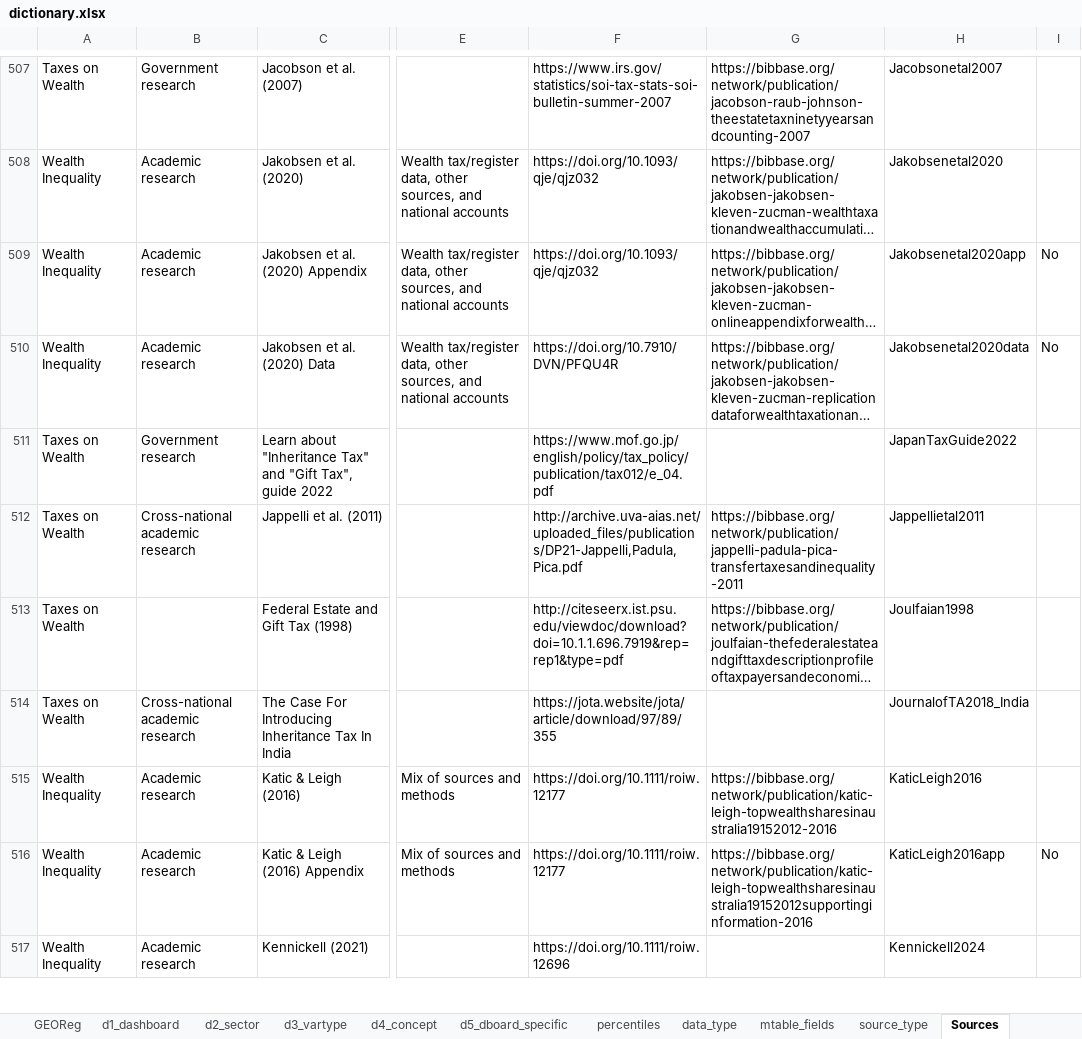
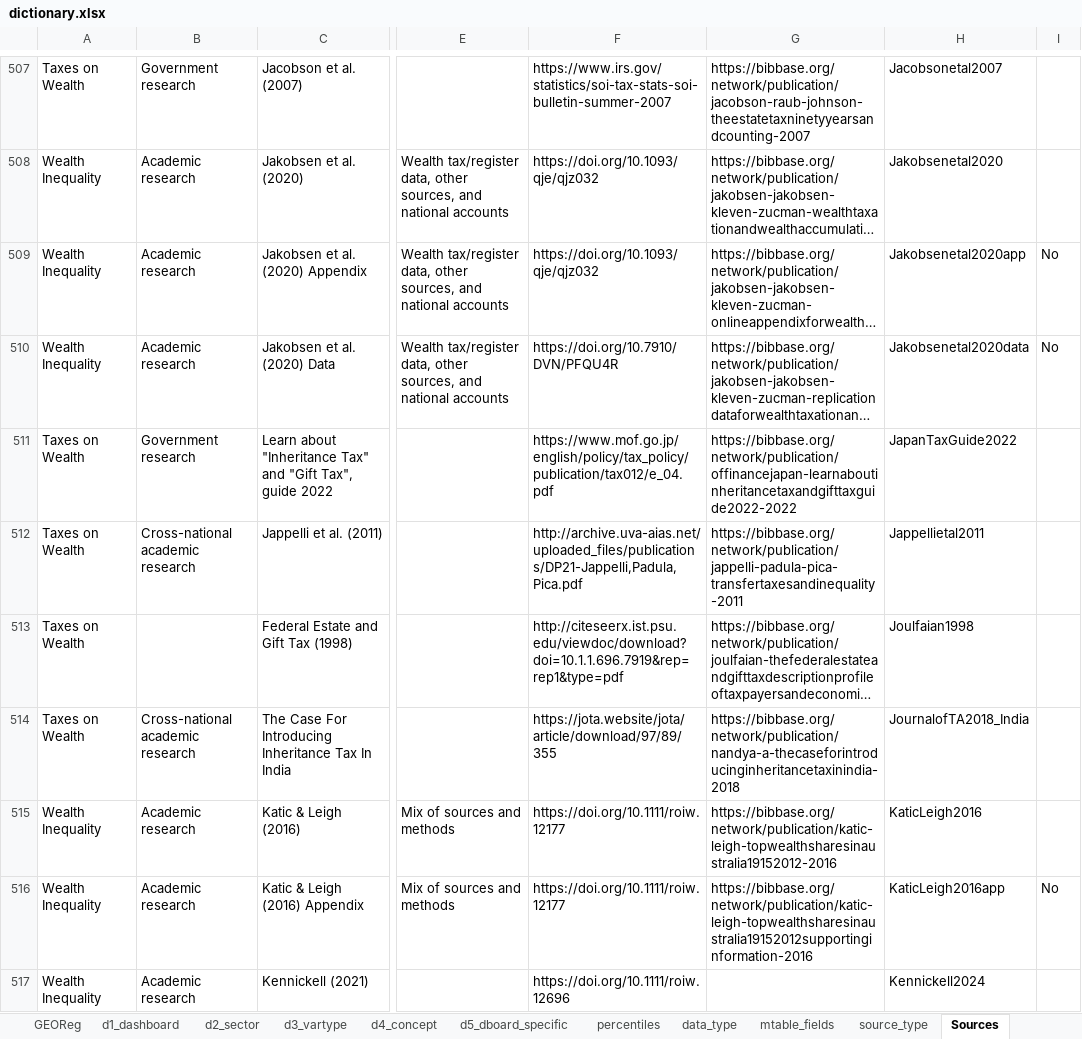
Before and after one commit to ignacio-flores/data-showroom, an Excel workbook: data/dictionary.xlsx, sheet Sources, drawn as a sheet; only a part is shown, gaps mark what is left out; long unchanged cells end in …; values as stored, in another font and other column widths than the file's, no borders; the diff covers the shown part only; the diff names each change by its address in the sheet, - before the commit and + after, or states it on an @@ line.

```diff
--- a/data/dictionary.xlsx (sheet Sources)
+++ b/data/dictionary.xlsx (sheet Sources)
-G511: (empty)
+G511: https://bibbase.org/network/publication/offinancejapan-learnaboutinheritancetaxandgifttaxguide2022-2022
-G514: (empty)
+G514: https://bibbase.org/network/publication/nandya-a-thecaseforintroducinginheritancetaxinindia-2018
```
Also changed, not shown: 71 edited cells elsewhere in this sheet, 25 other files.
